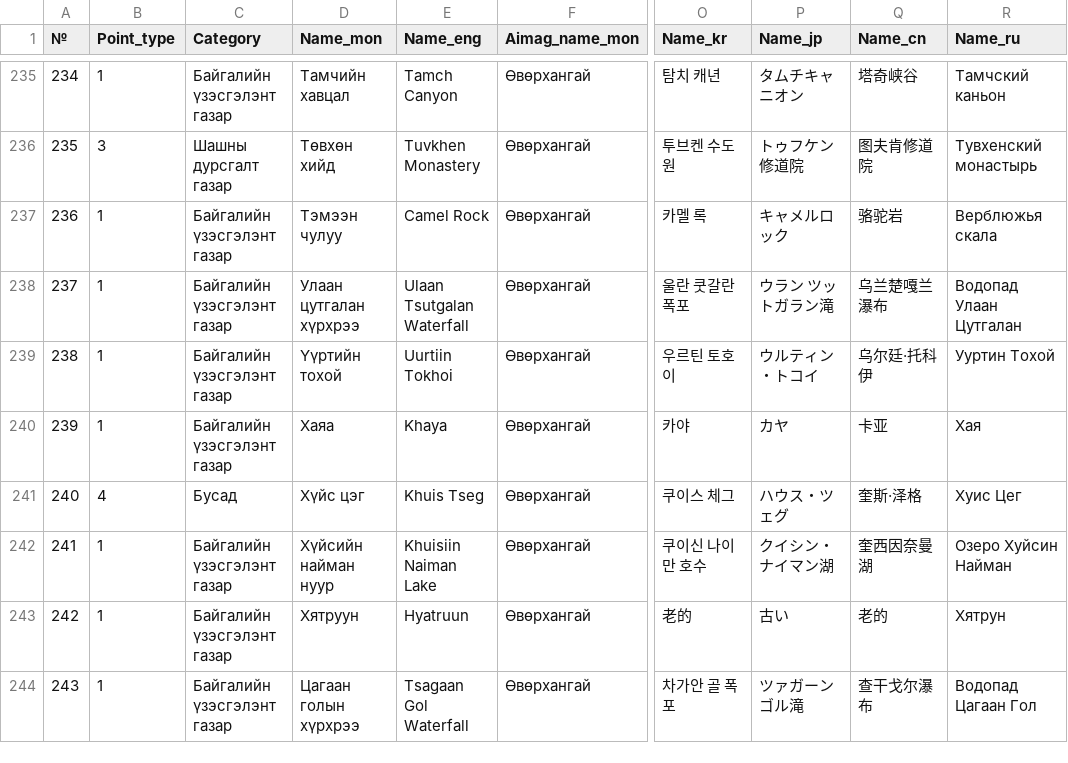
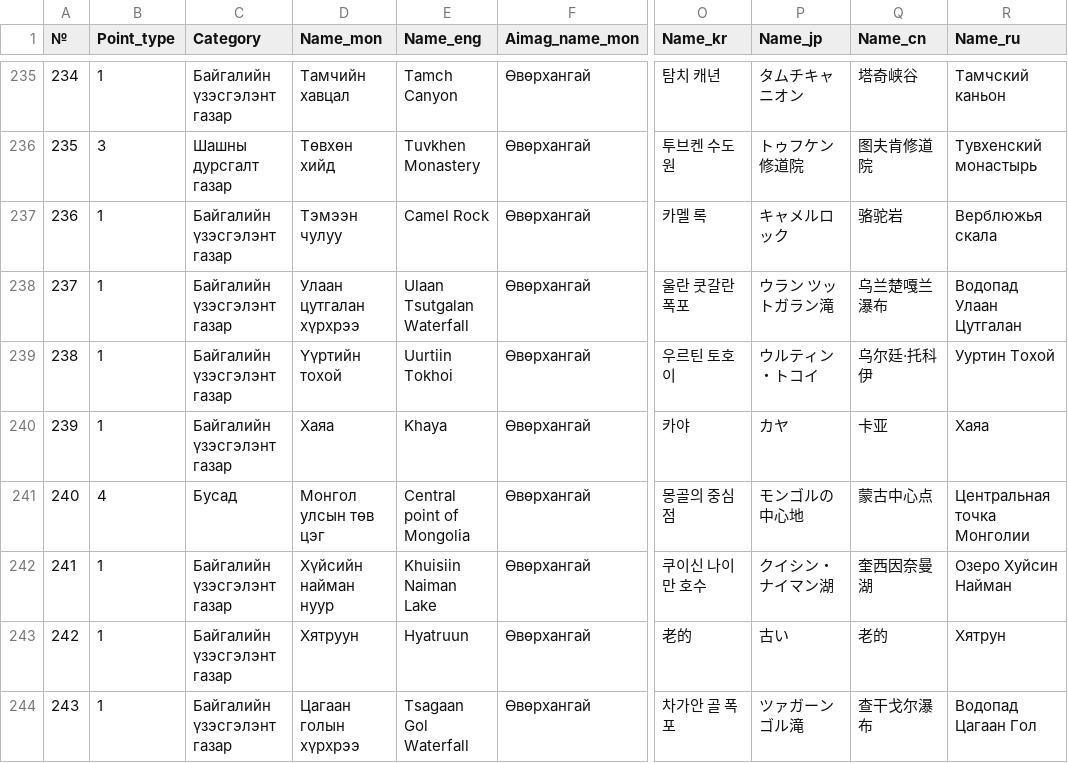
Before and after one commit to MongoliaMapGuide/map, a CSV file: Nature_HIs_multi.csv, drawn as a sheet; only a part is shown, gaps mark what is left out; the diff covers the shown part only; the diff names each change by its address in the sheet, - before the commit and + after, or states it on an @@ line.

Commit message:
Add files via upload

```diff
--- a/Nature_HIs_multi.csv
+++ b/Nature_HIs_multi.csv
-R240 (Name_ru): Хая
+R240 (Name_ru): Хаяа
-D241 (Name_mon): Хүйс цэг
+D241 (Name_mon): Монгол улсын төв цэг
-E241 (Name_eng): Khuis Tseg
+E241 (Name_eng): Central point of Mongolia
-O241 (Name_kr): 쿠이스 체그
+O241 (Name_kr): 몽골의 중심점
-P241 (Name_jp): ハウス・ツェグ
+P241 (Name_jp): モンゴルの中心地
-Q241 (Name_cn): 奎斯·泽格
+Q241 (Name_cn): 蒙古中心点
-R241 (Name_ru): Хуис Цег
+R241 (Name_ru): Центральная точка Монголии
```
Also changed, not shown: 30 edited cells elsewhere in this file.
